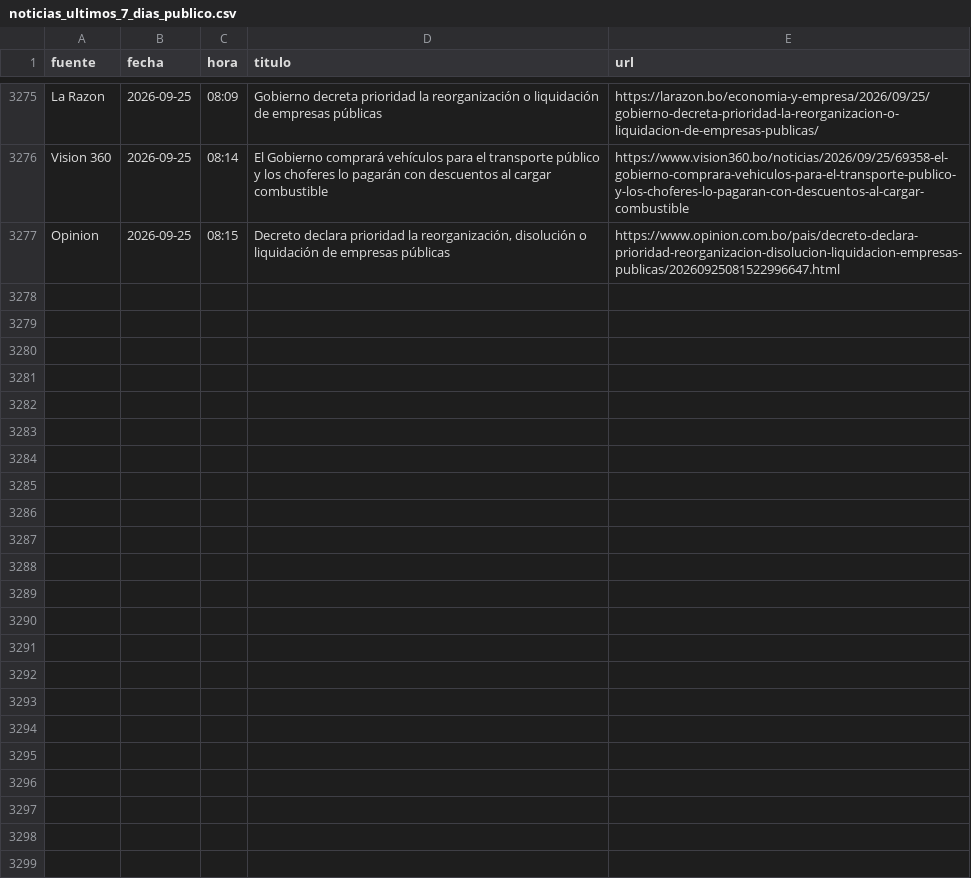
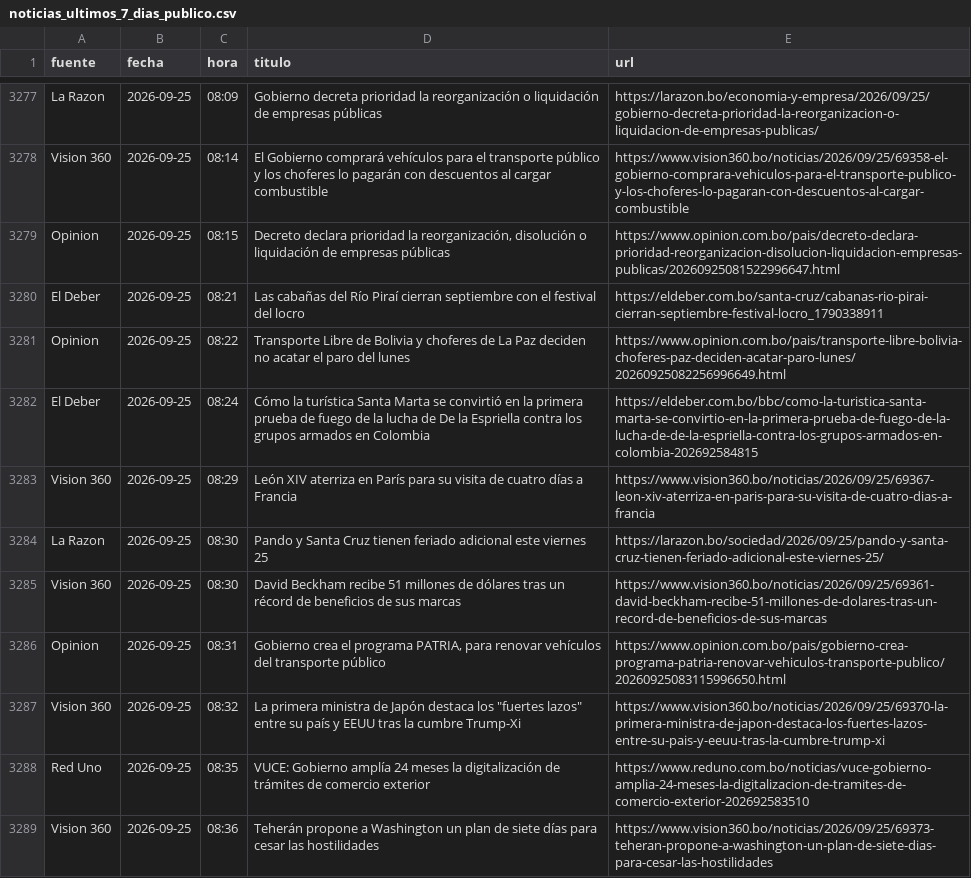
Before and after one commit to BohozX/Indices-de-Incertidumbre, a CSV file: noticias_ultimos_7_dias_publico.csv, drawn as a sheet; only a part is shown, gaps mark what is left out; the diff covers the shown part only.

```diff
--- a/noticias_ultimos_7_dias_publico.csv
+++ b/noticias_ultimos_7_dias_publico.csv
@@ -3277 +3279,11 @@ Vision 360,2026-09-25,08:14,El Gobierno comprará vehículos para el transporte
 Opinion,2026-09-25,08:15,"Decreto declara prioridad la reorganización, disolución o liquidación de empresas públicas",https://www.opinion.com.bo/pais/decreto-declara-prioridad-reorganizacion-disolucion-liquidacion-empresas-publicas/20260925081522996647.html
+El Deber,2026-09-25,08:21,Las cabañas del Río Piraí cierran septiembre con el festival del locro,https://eldeber.com.bo/santa-cruz/cabanas-rio-pirai-cierran-septiembre-festival-locro_1790338911
+Opinion,2026-09-25,08:22,Transporte Libre de Bolivia y choferes de La Paz deciden no acatar el paro del lunes,https://www.opinion.com.bo/pais/transporte-libre-bolivia-choferes-paz-deciden-acatar-paro-lunes/20260925082256996649.html
+El Deber,2026-09-25,08:24,Cómo la turística Santa Marta se convirtió en la primera prueba de fuego de la lucha de De la Espriella contra los grupos armados en Colombia,https://eldeber.com.bo/bbc/como-la-turistica-santa-marta-se-convirtio-en-la-primera-prueba-de-fuego-de-la-lucha-de-de-la-espriella-contra-los-grupos-armados-en-colombia-202692584815
+Vision 360,2026-09-25,08:29,León XIV aterriza en París para su visita de cuatro días a Francia,https://www.vision360.bo/noticias/2026/09/25/69367-leon-xiv-aterriza-en-paris-para-su-visita-de-cuatro-dias-a-francia
+La Razon,2026-09-25,08:30,Pando y Santa Cruz tienen feriado adicional este viernes 25,https://larazon.bo/sociedad/2026/09/25/pando-y-santa-cruz-tienen-feriado-adicional-este-viernes-25/
+Vision 360,2026-09-25,08:30,David Beckham recibe 51 millones de dólares tras un récord de beneficios de sus marcas,https://www.vision360.bo/noticias/2026/09/25/69361-david-beckham-recibe-51-millones-de-dolares-tras-un-record-de-beneficios-de-sus-marcas
+Opinion,2026-09-25,08:31,"Gobierno crea el programa PATRIA, para renovar vehículos del transporte público",https://www.opinion.com.bo/pais/gobierno-crea-programa-patria-renovar-vehiculos-transporte-publico/20260925083115996650.html
+Vision 360,2026-09-25,08:32,"La primera ministra de Japón destaca los ""fuertes lazos"" entre su país y EEUU tras la cumbre Trump-Xi",https://www.vision360.bo/noticias/2026/09/25/69370-la-primera-ministra-de-japon-destaca-los-fuertes-lazos-entre-su-pais-y-eeuu-tras-la-cumbre-trump-xi
+Red Uno,2026-09-25,08:35,VUCE: Gobierno amplía 24 meses la digitalización de trámites de comercio exterior,https://www.reduno.com.bo/noticias/vuce-gobierno-amplia-24-meses-la-digitalizacion-de-tramites-de-comercio-exterior-202692583510
+Vision 360,2026-09-25,08:36,Teherán propone a Washington un plan de siete días para cesar las hostilidades,https://www.vision360.bo/noticias/2026/09/25/69373-teheran-propone-a-washington-un-plan-de-siete-dias-para-cesar-las-hostilidades
```
Also changed, not shown: 11 added rows and 5 moved rows elsewhere in this file, 1 other file.
